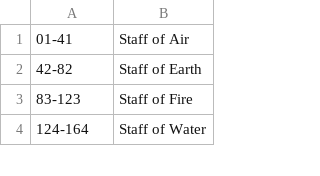
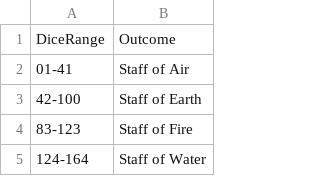
Before and after one commit to Hydrair/loot-slot-machine, a CSV file: src/tables/staff/staff-minor-item.csv, drawn as a sheet; only a part is shown.

```diff
--- a/src/tables/staff/staff-minor-item.csv
+++ b/src/tables/staff/staff-minor-item.csv
@@ -1,3 +1,4 @@
+DiceRange,Outcome
 01-41,Staff of Air
-42-82,Staff of Earth
+42-100,Staff of Earth
 83-123,Staff of Fire
```
Also changed, not shown: 8 other files.
